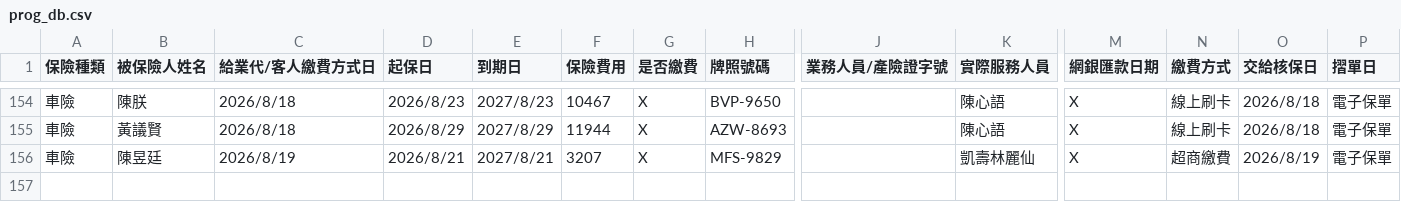
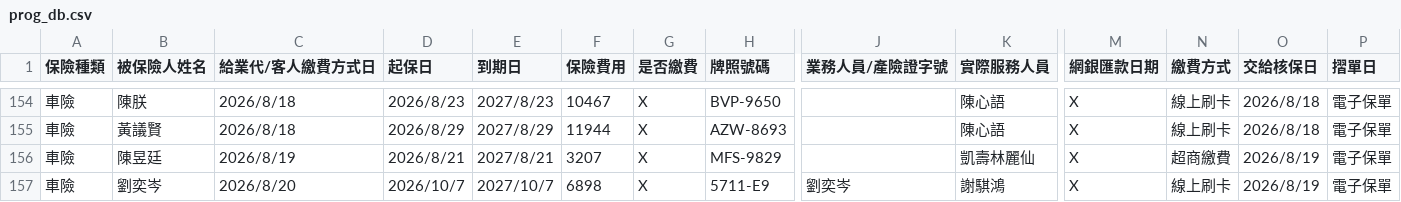
Before and after one commit to ShiauHa-insurance-management-system/insurance_app, a CSV file: prog_db.csv, drawn as a sheet; only a part is shown, gaps mark what is left out; rows hold the shown columns only; the diff names each change by its address in the sheet, - before the commit and + after, or states it on an @@ line.

Commit message:
Add files via upload

```diff
--- a/prog_db.csv
+++ b/prog_db.csv
+row 157: 車險 | 劉奕岑 | 2026/8/20 | 2026/10/7 | 2027/10/7 | 6898 | X | 5711-E9 | 劉奕岑 | 謝騏鴻 | X | 線上刷卡 | 2026/8/19 | 電子保單
```
